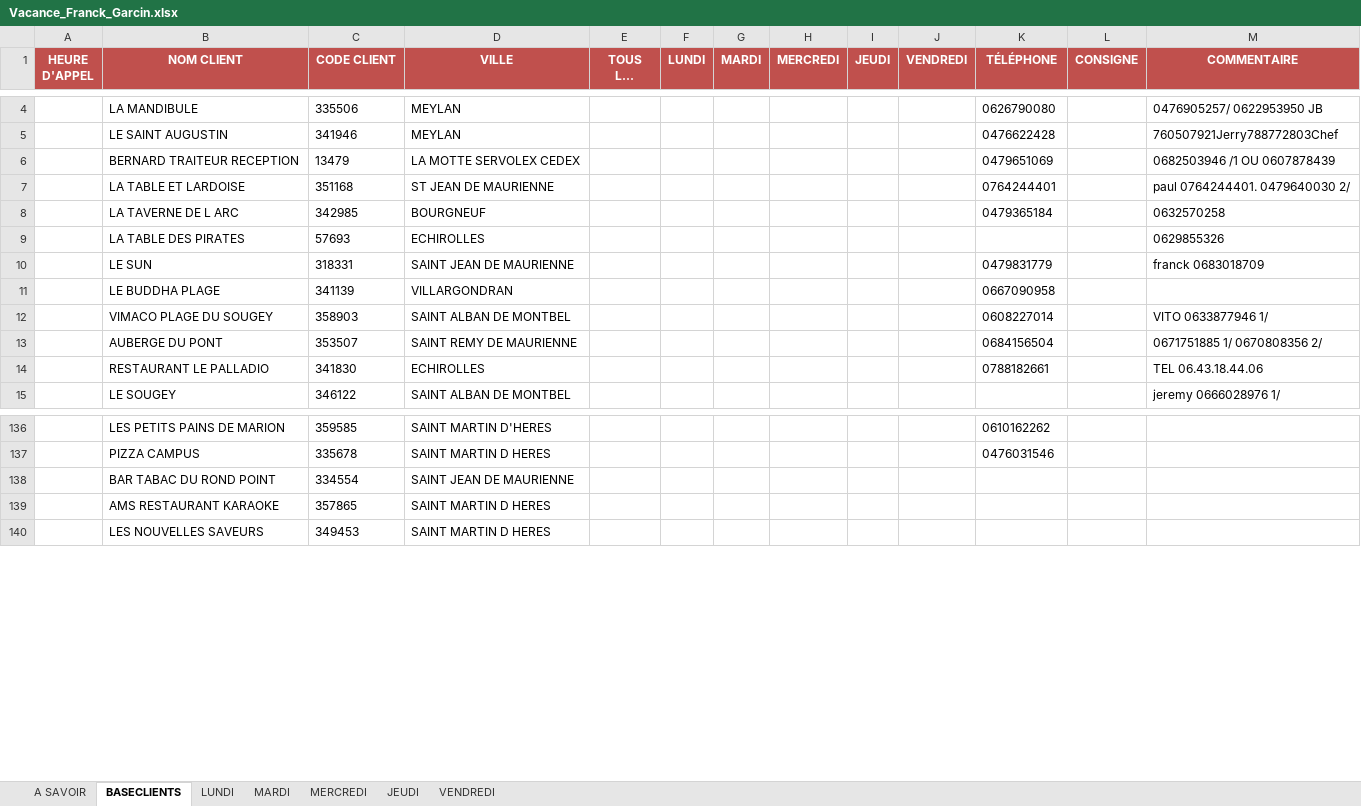
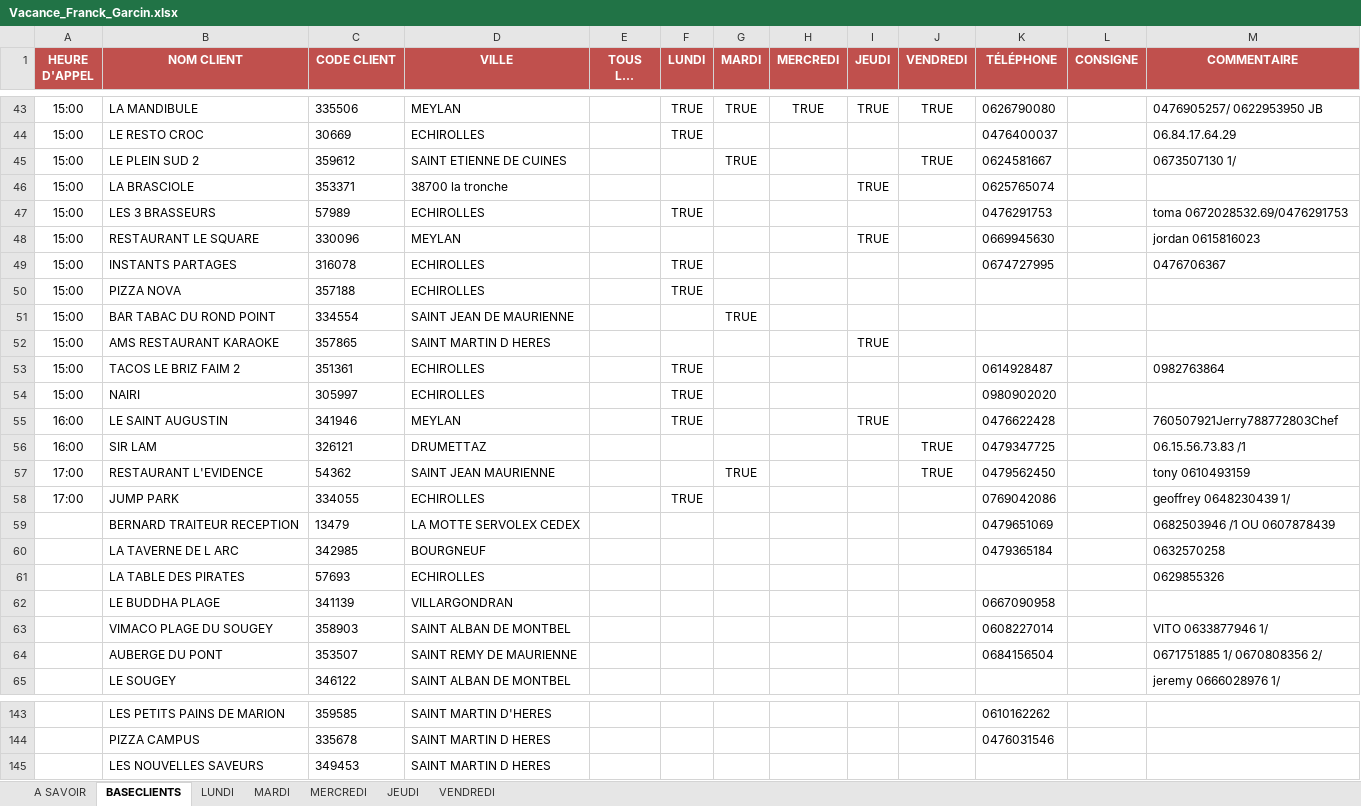
Before and after one commit to Littlebonnet/Vacance_Alpagel, an Excel workbook: Vacance_Franck_Garcin.xlsx, sheet BASECLIENTS, drawn as a sheet; only a part is shown, gaps mark what is left out; long unchanged cells end in …; values as stored, in another font and other column widths than the file's, no borders; conditional formats and table styles not drawn; removed rows and columns are numbered as before the commit, all else as after; the diff covers the shown part only; the diff names each change by its address in the sheet, - before the commit and + after, or states it on an @@ line.

```diff
--- a/Vacance_Franck_Garcin.xlsx (sheet BASECLIENTS)
+++ b/Vacance_Franck_Garcin.xlsx (sheet BASECLIENTS)
-A43 (HEURE D'APPEL): (empty)
+A43 (HEURE D'APPEL): 15:00
-F43 (LUNDI): (empty)
+F43 (LUNDI): TRUE
-G43 (MARDI): (empty)
+G43 (MARDI): TRUE
-H43 (MERCREDI): (empty)
+H43 (MERCREDI): TRUE
-I43 (JEUDI): (empty)
+I43 (JEUDI): TRUE
-J43 (VENDREDI): (empty)
+J43 (VENDREDI): TRUE
+row 44: 15:00 | LE RESTO CROC | 30669 | ECHIROLLES |  | TRUE |  |  |  |  | 0476400037 |  | 06.84.17.64.29
+row 45: 15:00 | LE PLEIN SUD 2 | 359612 | SAINT ETIENNE DE CUINES |  |  | TRUE |  |  | TRUE | 0624581667 |  | 0673507130 1/
+row 46: 15:00 | LA BRASCIOLE | 353371 | 38700 la tronche |  |  |  |  | TRUE |  | 0625765074
+row 47: 15:00 | LES 3 BRASSEURS | 57989 | ECHIROLLES |  | TRUE |  |  |  |  | 0476291753 |  | toma 0672028532.69/0476291753
+row 48: 15:00 | RESTAURANT LE SQUARE | 330096 | MEYLAN |  |  |  |  | TRUE |  | 0669945630 |  | jordan 0615816023
+row 49: 15:00 | INSTANTS PARTAGES | 316078 | ECHIROLLES |  | TRUE |  |  |  |  | 0674727995 |  | 0476706367
+row 50: 15:00 | PIZZA NOVA | 357188 | ECHIROLLES |  | TRUE
+row 51: 15:00 | BAR TABAC DU ROND POINT | 334554 | SAINT JEAN DE MAURIENNE |  |  | TRUE
+row 52: 15:00 | AMS RESTAURANT KARAOKE | 357865 | SAINT MARTIN D HERES |  |  |  |  | TRUE
+row 53: 15:00 | TACOS LE BRIZ FAIM 2 | 351361 | ECHIROLLES |  | TRUE |  |  |  |  | 0614928487 |  | 0982763864
+row 54: 15:00 | NAIRI | 305997 | ECHIROLLES |  | TRUE |  |  |  |  | 0980902020
-A55 (HEURE D'APPEL): (empty)
+A55 (HEURE D'APPEL): 16:00
-F55 (LUNDI): (empty)
+F55 (LUNDI): TRUE
-I55 (JEUDI): (empty)
+I55 (JEUDI): TRUE
+row 56: 16:00 | SIR LAM | 326121 | DRUMETTAZ |  |  |  |  |  | TRUE | 0479347725 |  | 06.15.56.73.83 /1
+row 57: 17:00 | RESTAURANT L'EVIDENCE | 54362 | SAINT JEAN MAURIENNE |  |  | TRUE |  |  | TRUE | 0479562450 |  | tony 0610493159
+row 58: 17:00 | JUMP PARK | 334055 | ECHIROLLES |  | TRUE |  |  |  |  | 0769042086 |  | geoffrey 0648230439 1/
-row 7:  | LA TABLE ET LARDOISE | 351168 | ST JEAN DE MAURIENNE |  |  |  |  |  |  | 0764244401 |  | paul 0764244401. 0479640030 2/
-row 10:  | LE SUN | 318331 | SAINT JEAN DE MAURIENNE |  |  |  |  |  |  | 0479831779 |  | franck 0683018709
-row 14:  | RESTAURANT LE PALLADIO | 341830 | ECHIROLLES |  |  |  |  |  |  | 0788182661 |  | TEL 06.43.18.44.06
-row 138:  | BAR TABAC DU ROND POINT | 334554 | SAINT JEAN DE MAURIENNE
-row 139:  | AMS RESTAURANT KARAOKE | 357865 | SAINT MARTIN D HERES
```
Also changed, not shown: 39 added rows, 48 removed rows and 2 edited cells elsewhere in this sheet, Vacance_Chloe_Pougheon.xlsx, 1 other file.
